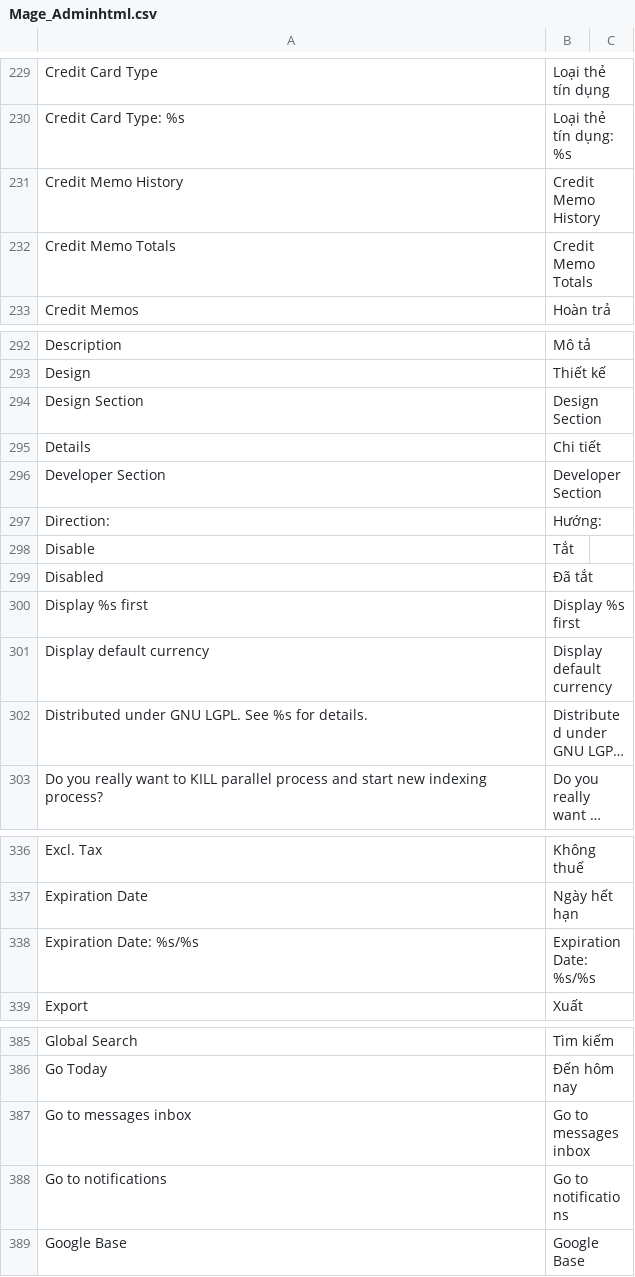
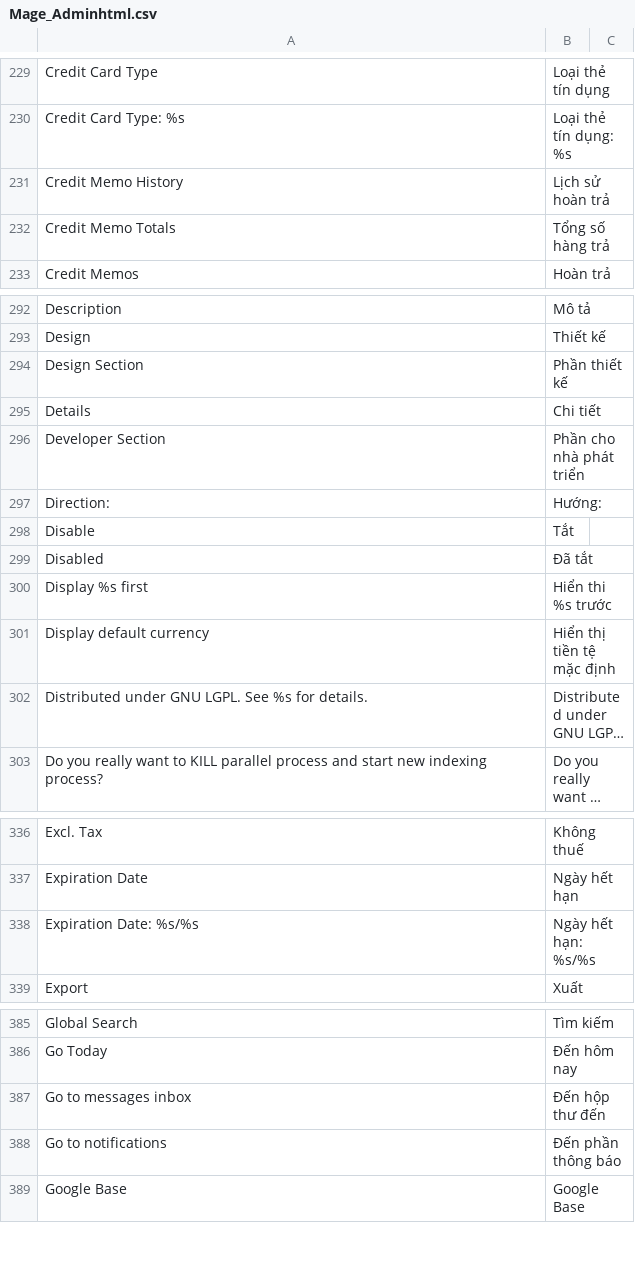
Before and after one commit to vanduc1102/viet-hoa-magento, a CSV file: vi_VN/Mage_Adminhtml.csv, drawn as a sheet; only a part is shown, gaps mark what is left out; long unchanged cells end in …; the diff names each change by its address in the sheet, - before the commit and + after, or states it on an @@ line.

Commit message:
more words

```diff
--- a/vi_VN/Mage_Adminhtml.csv
+++ b/vi_VN/Mage_Adminhtml.csv
-B231: Credit Memo History
+B231: Lịch sử hoàn trả
-B232: Credit Memo Totals
+B232: Tổng số hàng trả
-B294: Design Section
+B294: Phần thiết kế
-B296: Developer Section
+B296: Phần cho nhà phát triển
-B300: Display %s first
+B300: Hiển thi %s trước
-B301: Display default currency
+B301: Hiển thị tiền tệ mặc định
-B338: Expiration Date: %s/%s
+B338: Ngày hết hạn: %s/%s
-B387: Go to messages inbox
+B387: Đến hộp thư đến
-B388: Go to notifications
+B388: Đến phần thông báo
```
